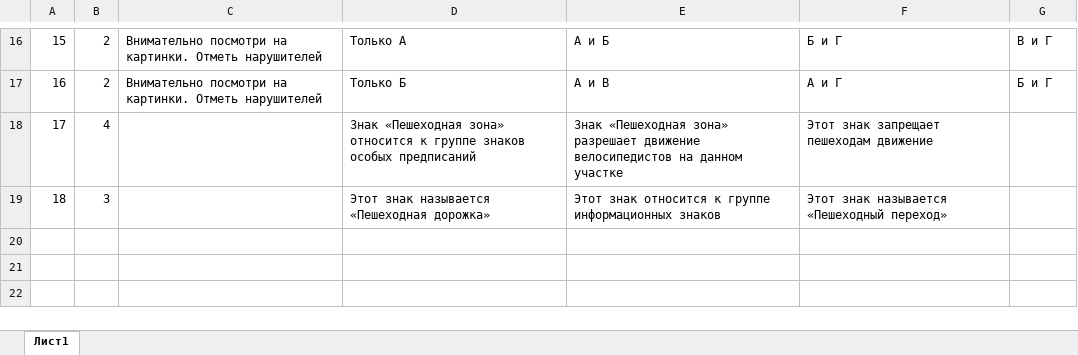
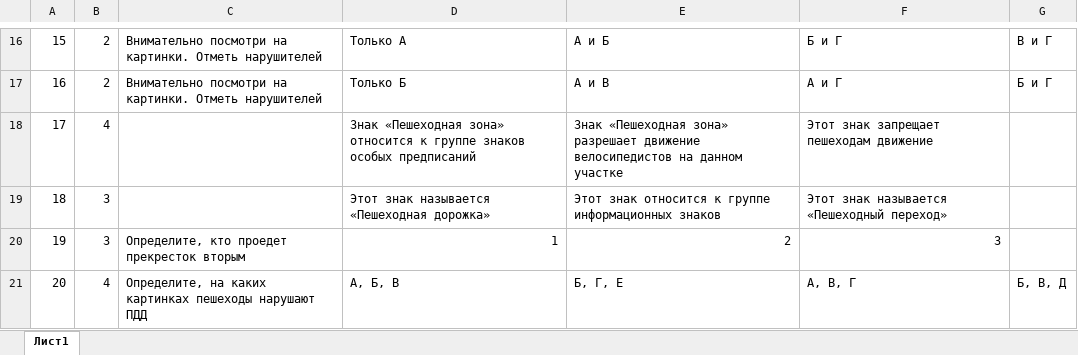
Before and after one commit to nakodil/pdd_test, an Excel workbook: assets/4/db.xlsx, sheet Лист1, drawn as a sheet; only a part is shown, gaps mark what is left out; values as stored, in another font and other column widths than the file's, no borders; table styles not drawn; the diff names each change by its address in the sheet, - before the commit and + after, or states it on an @@ line.

```diff
--- a/assets/4/db.xlsx (sheet Лист1)
+++ b/assets/4/db.xlsx (sheet Лист1)
+row 20: 19 | 3 | Определите, кто проедет прекресток вторым | 1 | 2 | 3
+row 21: 20 | 4 | Определите, на каких картинках пешеходы нарушают ПДД | А, Б, В | Б, Г, Е | А, В, Г | Б, В, Д
```
Also changed, not shown: assets/1/db.xlsx, assets/2/db.xlsx, 1 other file.
